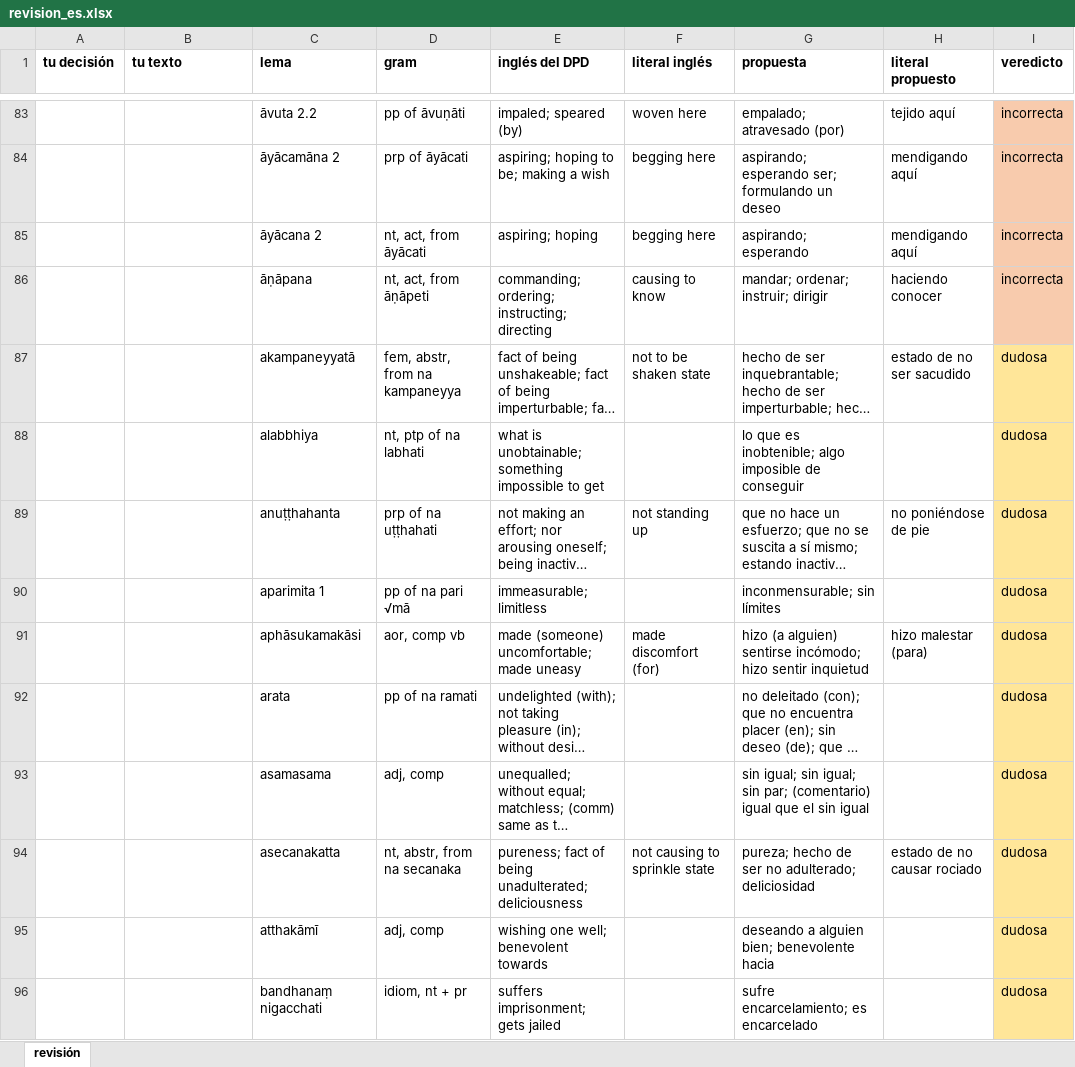
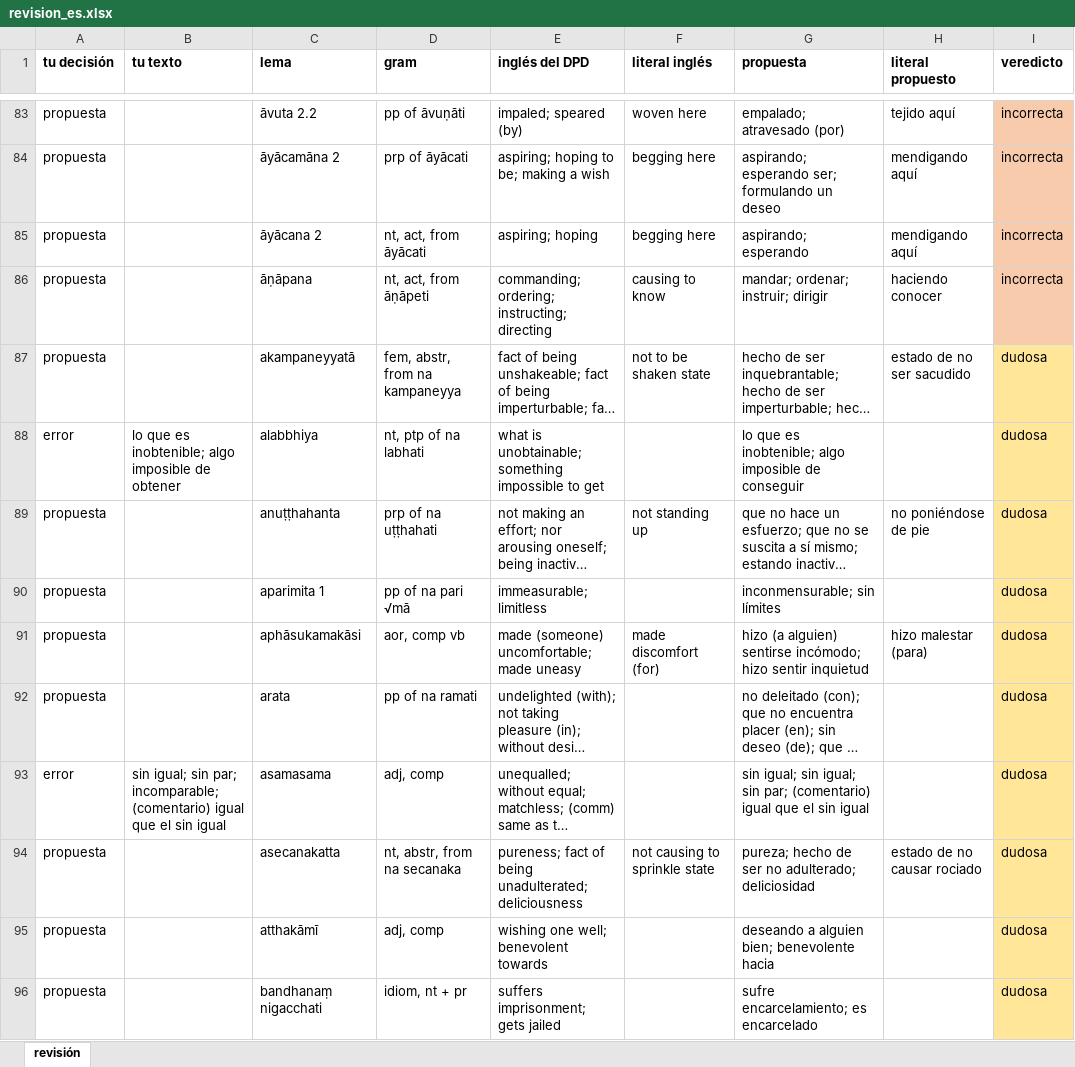
Before and after one commit to jorgecaa/dpd-db-es, an Excel workbook: scripts/build/revision_es.xlsx, sheet revisión, drawn as a sheet; only a part is shown, gaps mark what is left out; long unchanged cells end in …; values as stored, in another font and other column widths than the file's, no borders; the diff covers the shown part only; the diff names each change by its address in the sheet, - before the commit and + after, or states it on an @@ line.

```diff
--- a/scripts/build/revision_es.xlsx (sheet revisión)
+++ b/scripts/build/revision_es.xlsx (sheet revisión)
-A83:A87 (tu decisión): (empty)
+A83:A87 (tu decisión): propuesta
-A88 (tu decisión): (empty)
+A88 (tu decisión): error
-B88 (tu texto): (empty)
+B88 (tu texto): lo que es inobtenible; algo imposible de obtener
-A89:A92 (tu decisión): (empty)
+A89:A92 (tu decisión): propuesta
-A93 (tu decisión): (empty)
+A93 (tu decisión): error
-B93 (tu texto): (empty)
+B93 (tu texto): sin igual; sin par; incomparable; (comentario) igual que el sin igual
-A94:A96 (tu decisión): (empty)
+A94:A96 (tu decisión): propuesta
```
Also changed, not shown: 193 edited cells elsewhere in this sheet, 3 other files.
